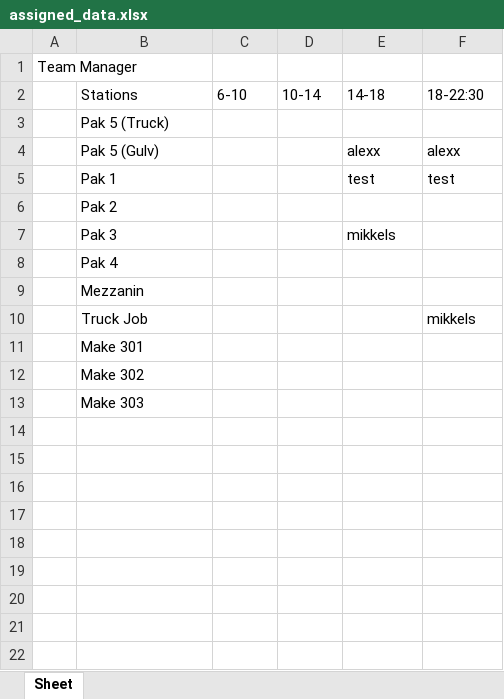
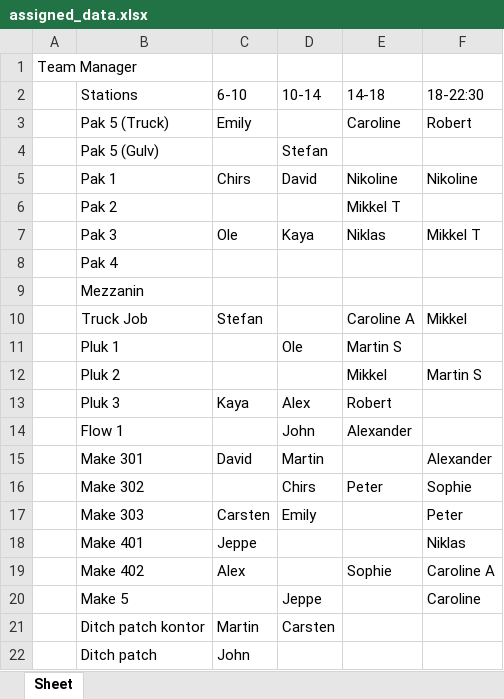
Before and after one commit to MadeBySander/Rotationplanner_Warehouse, an Excel workbook: assigned_data.xlsx, sheet Sheet, drawn as a sheet; values as stored, in another font and other column widths than the file's, no borders; addresses are those after the commit; the diff names each change by its address in the sheet, - before the commit and + after, or states it on an @@ line.

Commit message:
Rotationsplanner for warehouse.v0.2
Added checkboxes instead of list for workers
Added check/ucheck all buttons
Create worker options fix
Able to delete workers
Added more staions and workers for realistic feel

```diff
--- a/assigned_data.xlsx (sheet Sheet)
+++ b/assigned_data.xlsx (sheet Sheet)
-C3 (6-10): (empty)
+C3 (6-10): Emily
-E3 (14-18): (empty)
+E3 (14-18): Caroline
-F3 (18-22:30): (empty)
+F3 (18-22:30): Robert
-D4 (10-14): (empty)
+D4 (10-14): Stefan
-E4 (14-18): alexx
+E4 (14-18): (empty)
-F4 (18-22:30): alexx
+F4 (18-22:30): (empty)
-C5 (6-10): (empty)
+C5 (6-10): Chirs
-D5 (10-14): (empty)
+D5 (10-14): David
-E5 (14-18): test
+E5 (14-18): Nikoline
-F5 (18-22:30): test
+F5 (18-22:30): Nikoline
-E6 (14-18): (empty)
+E6 (14-18): Mikkel T
-C7 (6-10): (empty)
+C7 (6-10): Ole
-D7 (10-14): (empty)
+D7 (10-14): Kaya
-E7 (14-18): mikkels
+E7 (14-18): Niklas
-F7 (18-22:30): (empty)
+F7 (18-22:30): Mikkel T
-C10 (6-10): (empty)
+C10 (6-10): Stefan
-E10 (14-18): (empty)
+E10 (14-18): Caroline A
-F10 (18-22:30): mikkels
+F10 (18-22:30): Mikkel
+row 11:  | Pluk 1 |  | Ole | Martin S
+row 12:  | Pluk 2 |  |  | Mikkel | Martin S
+row 13:  | Pluk 3 | Kaya | Alex | Robert
+row 14:  | Flow 1 |  | John | Alexander
-C15 (6-10): (empty)
+C15 (6-10): David
-D15 (10-14): (empty)
+D15 (10-14): Martin
-F15 (18-22:30): (empty)
+F15 (18-22:30): Alexander
-D16 (10-14): (empty)
+D16 (10-14): Chirs
-E16 (14-18): (empty)
+E16 (14-18): Peter
-F16 (18-22:30): (empty)
+F16 (18-22:30): Sophie
-C17 (6-10): (empty)
+C17 (6-10): Carsten
-D17 (10-14): (empty)
+D17 (10-14): Emily
-F17 (18-22:30): (empty)
+F17 (18-22:30): Peter
+row 18:  | Make 401 | Jeppe |  |  | Niklas
+row 19:  | Make 402 | Alex |  | Sophie | Caroline A
+row 20:  | Make 5 |  | Jeppe |  | Caroline
+row 21:  | Ditch patch kontor | Martin | Carsten
+row 22:  | Ditch patch | John
```
Also changed, not shown: 5 other files.
